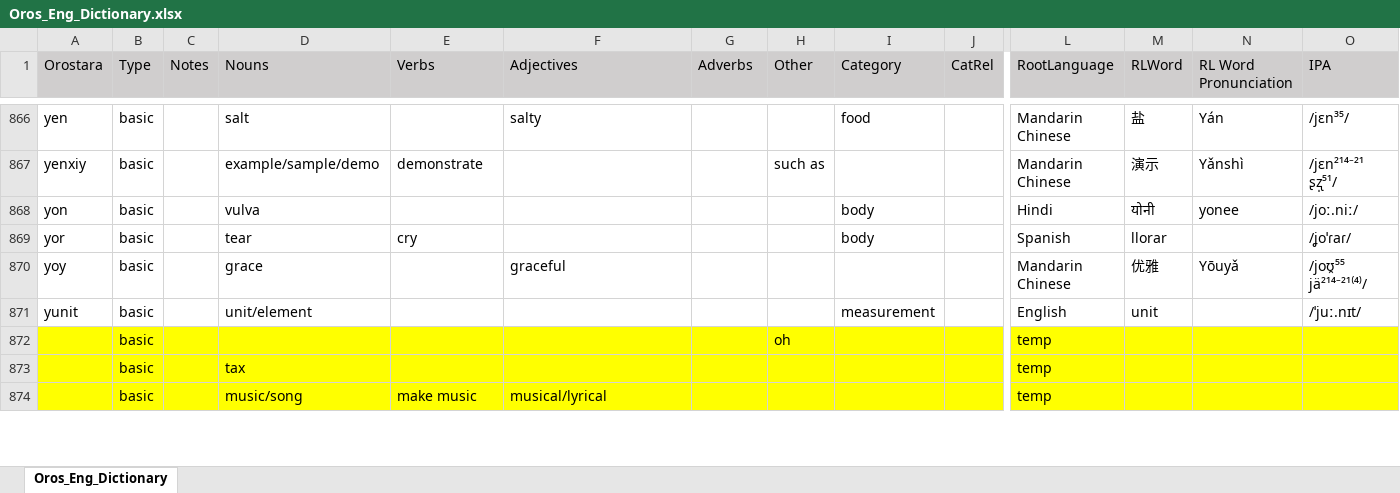
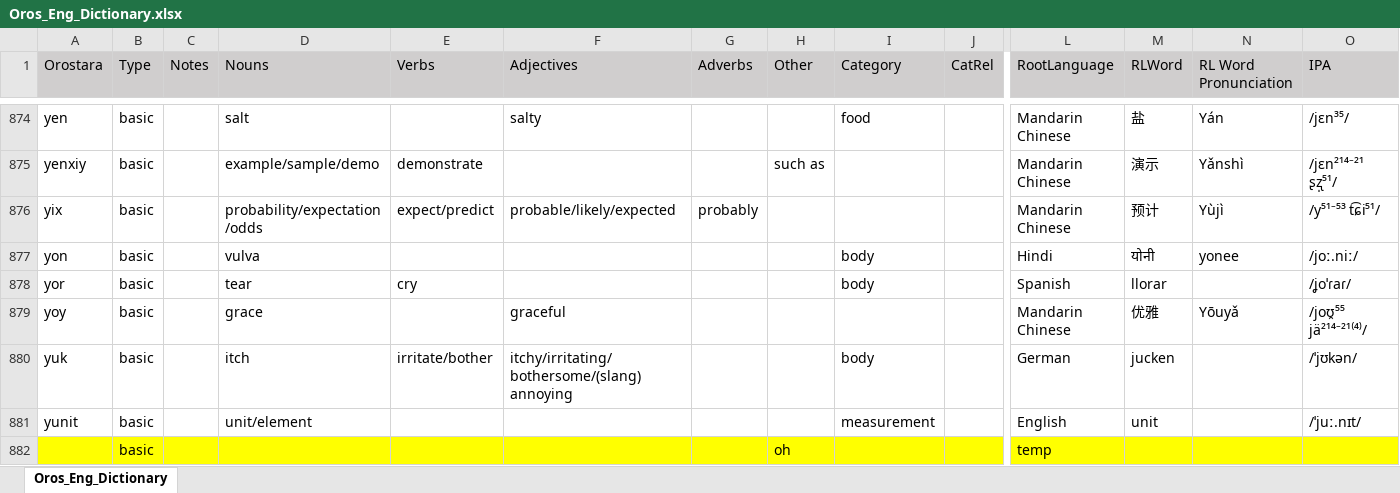
Before and after one commit to brushscape/Orostara-Dictionary, an Excel workbook: files/Oros_Eng_Dictionary.xlsx, sheet Oros_Eng_Dictionary, drawn as a sheet; only a part is shown, gaps mark what is left out; values as stored, in another font and other column widths than the file's, no borders; table styles not drawn; removed rows and columns are numbered as before the commit, all else as after; rows hold the shown columns only; the diff covers the shown part only; the diff names each change by its address in the sheet, - before the commit and + after, or states it on an @@ line.

```diff
--- a/files/Oros_Eng_Dictionary.xlsx (sheet Oros_Eng_Dictionary)
+++ b/files/Oros_Eng_Dictionary.xlsx (sheet Oros_Eng_Dictionary)
+row 876: yix | basic |  | probability/expectation/odds | expect/predict | probable/likely/expected | probably |  |  |  | Mandarin Chinese | 预计 | Yùjì | /y⁵¹⁻⁵³ t͡ɕi⁵¹/
+row 880: yuk | basic |  | itch | irritate/bother | itchy/irritating/bothersome/(slang) annoying |  |  | body |  | German | jucken |  | /ˈjʊkən/
-row 873:  | basic |  | tax |  |  |  |  |  |  | temp
-row 874:  | basic |  | music/song | make music | musical/lyrical |  |  |  |  | temp
```
Also changed, not shown: 8 added rows and 8 removed rows elsewhere in this sheet, 1 other file.
